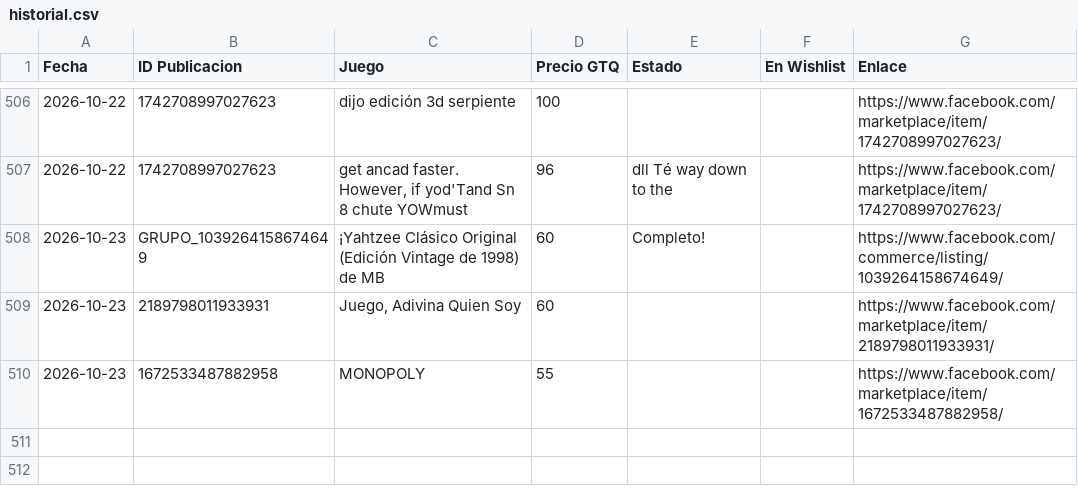
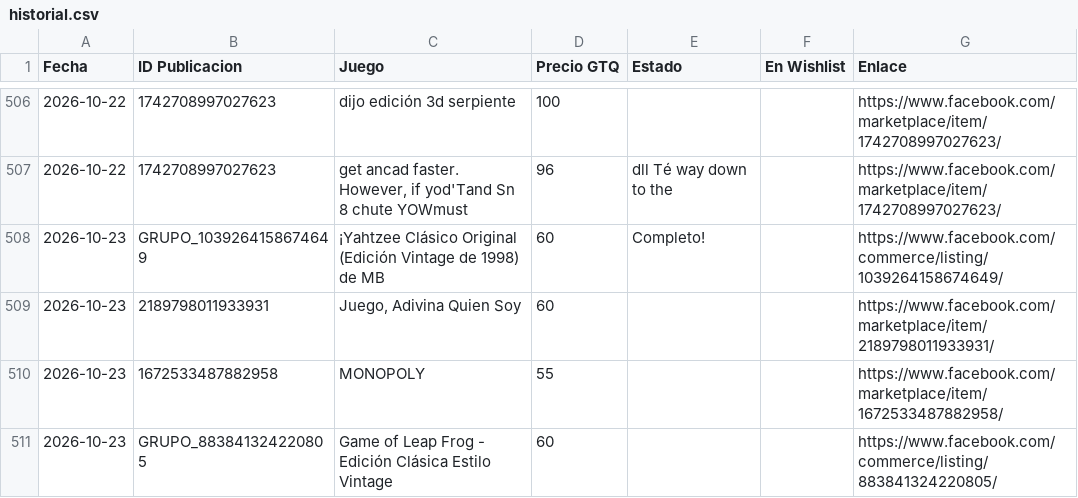
Before and after one commit to Josecito1002/boardgames-tracker, a CSV file: historial.csv, drawn as a sheet; only a part is shown, gaps mark what is left out; the diff names each change by its address in the sheet, - before the commit and + after, or states it on an @@ line.

```diff
--- a/historial.csv
+++ b/historial.csv
+row 511: 2026-10-23 | GRUPO_883841324220805 | Game of Leap Frog - Edición Clásica Estilo Vintage | 60 |  |  | https://www.facebook.com/commerce/listing/883841324220805/
```
Also changed, not shown: 1 other file.
